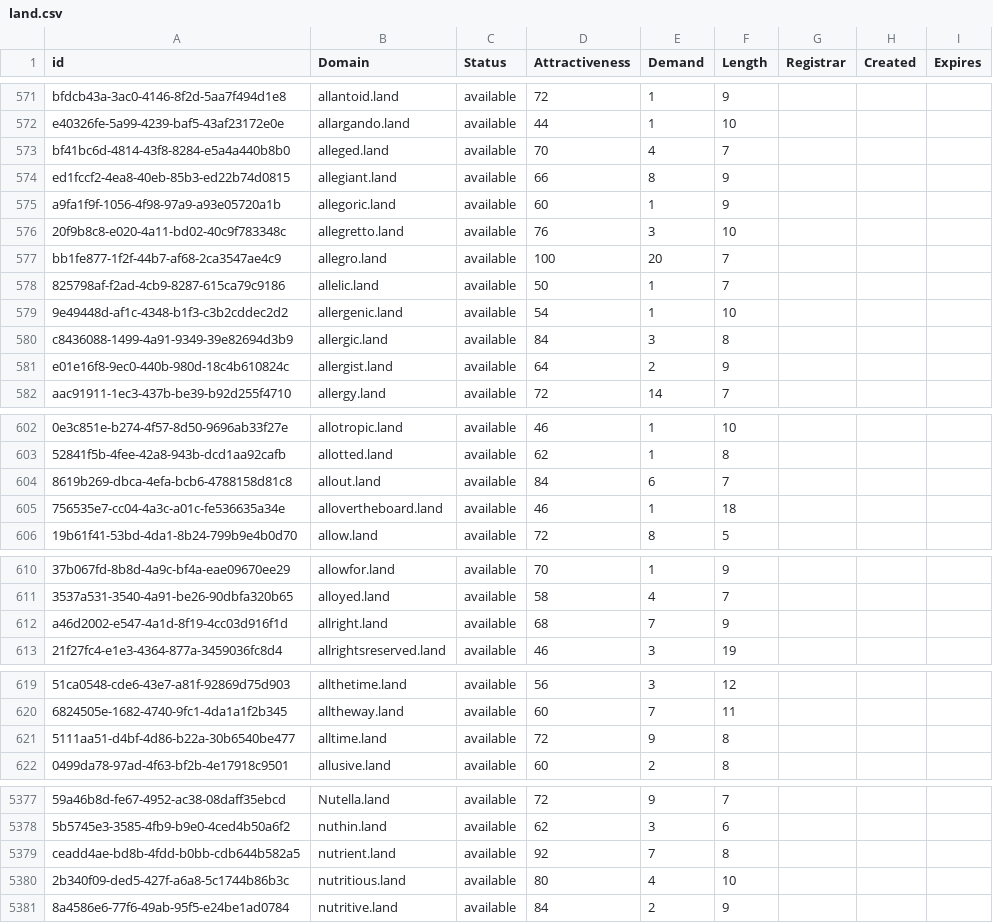
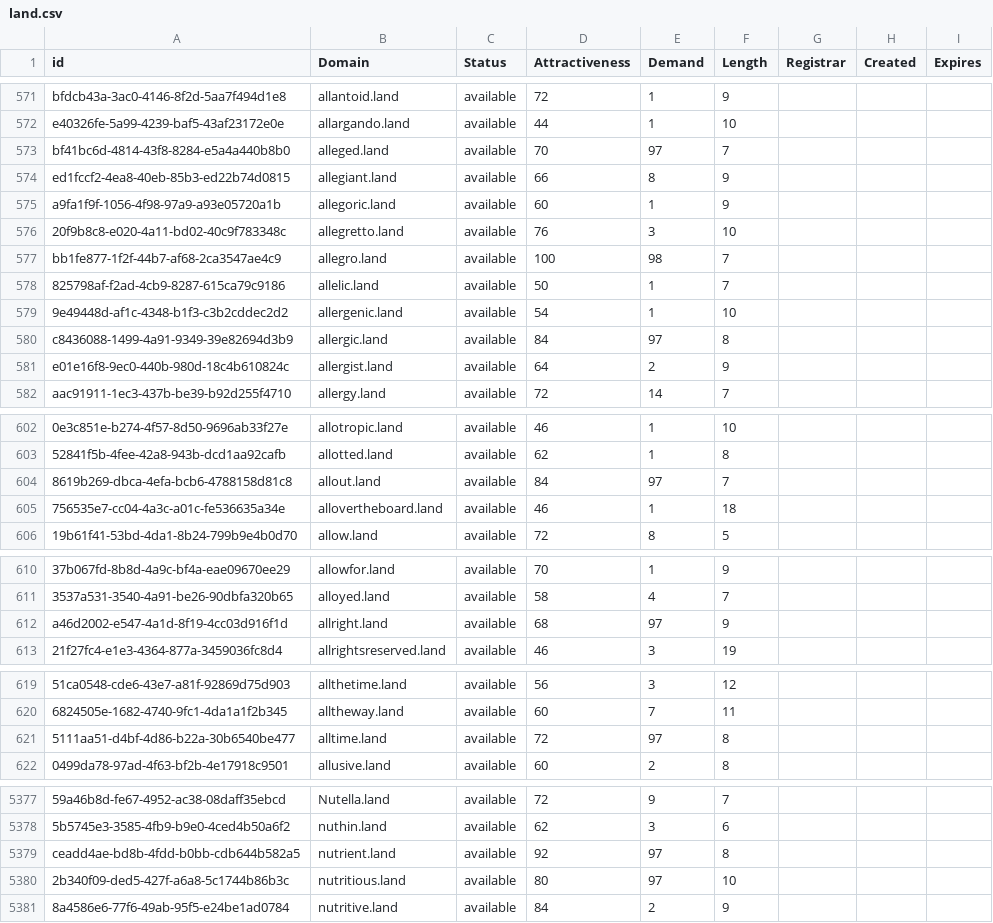
Before and after one commit to UniqueDomains/land-oneword-domains, a CSV file: land.csv, drawn as a sheet; only a part is shown, gaps mark what is left out; the diff covers the shown part only; the diff names each change by its address in the sheet, - before the commit and + after, or states it on an @@ line.

```diff
--- a/land.csv
+++ b/land.csv
-E573 (Demand): 4
+E573 (Demand): 97
-E577 (Demand): 20
+E577 (Demand): 98
-E580 (Demand): 3
+E580 (Demand): 97
-E604 (Demand): 6
+E604 (Demand): 97
-E612 (Demand): 7
+E612 (Demand): 97
-E621 (Demand): 9
+E621 (Demand): 97
-E5379 (Demand): 7
+E5379 (Demand): 97
-E5380 (Demand): 4
+E5380 (Demand): 97
```
Also changed, not shown: 38 edited cells elsewhere in this file, 1 other file.
